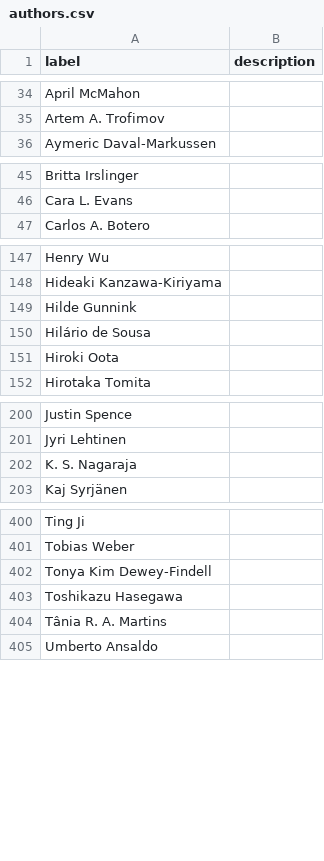
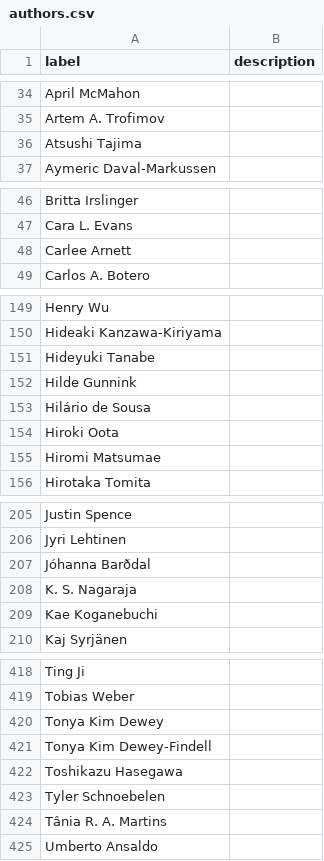
Before and after one commit to SimonGreenhill/LangPhyDB, a CSV file: terms/authors.csv, drawn as a sheet; only a part is shown, gaps mark what is left out; the diff covers the shown part only.

```diff
--- a/terms/authors.csv
+++ b/terms/authors.csv
@@ -35,2 +35,3 @@ April McMahon,
 Artem A. Trofimov,
+Atsushi Tajima,
 Aymeric Daval-Markussen,
@@ -46,2 +47,3 @@ Britta Irslinger,
 Cara L. Evans,
+Carlee Arnett,
 Carlos A. Botero,
@@ -148,2 +150,3 @@ Henry Wu,
 Hideaki Kanzawa-Kiriyama,
+Hideyuki Tanabe,
 Hilde Gunnink,
@@ -151,2 +154,3 @@ Hilário de Sousa,
 Hiroki Oota,
+Hiromi Matsumae,
 Hirotaka Tomita,
@@ -201,3 +206,5 @@ Justin Spence,
 Jyri Lehtinen,
+Jóhanna Barðdal,
 K. S. Nagaraja,
+Kae Koganebuchi,
 Kaj Syrjänen,
@@ -401,4 +419,6 @@ Ting Ji,
 Tobias Weber,
+Tonya Kim Dewey,
 Tonya Kim Dewey-Findell,
 Toshikazu Hasegawa,
+Tyler Schnoebelen,
 Tânia R. A. Martins,
```
Also changed, not shown: 12 added rows elsewhere in this file, terms/datatypes.csv, terms/tools.csv, 18 other files.
